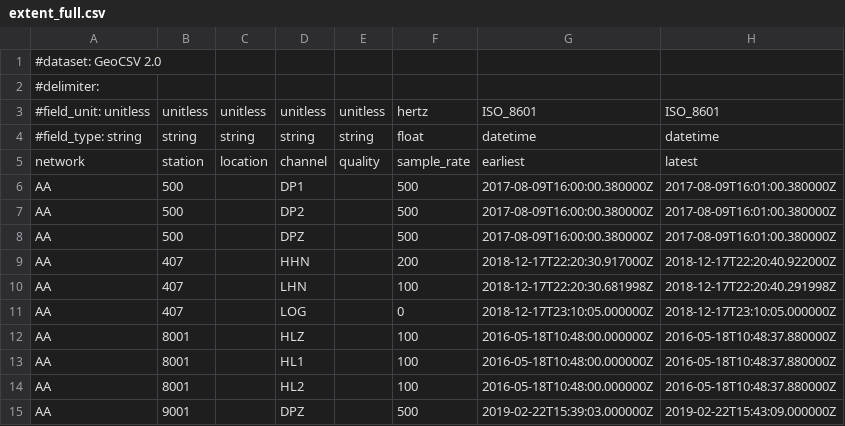
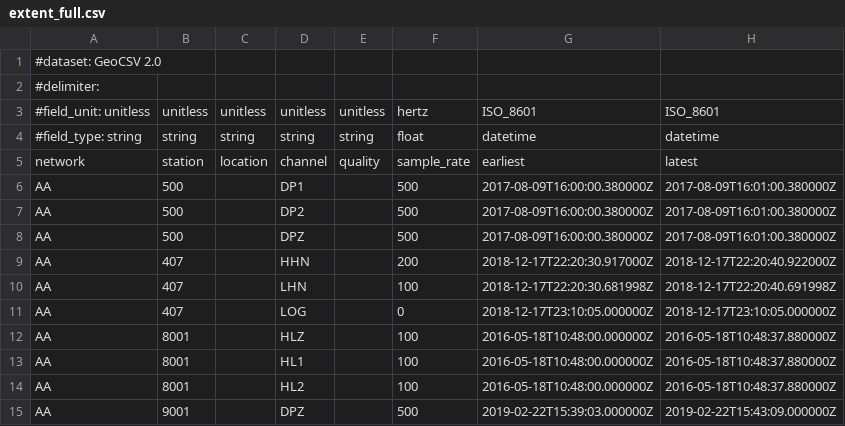
Before and after one commit to PIC-IRIS/PH5, a CSV file: ph5/test_data/metadata/extent_full.csv, drawn as a sheet; the diff names each change by its address in the sheet, - before the commit and + after, or states it on an @@ line.

Commit message:
fix mistakes in test file

```diff
--- a/ph5/test_data/metadata/extent_full.csv
+++ b/ph5/test_data/metadata/extent_full.csv
-H10: 2018-12-17T22:20:40.291998Z
+H10: 2018-12-17T22:20:40.691998Z
```
Also changed, not shown: 1 other file.
